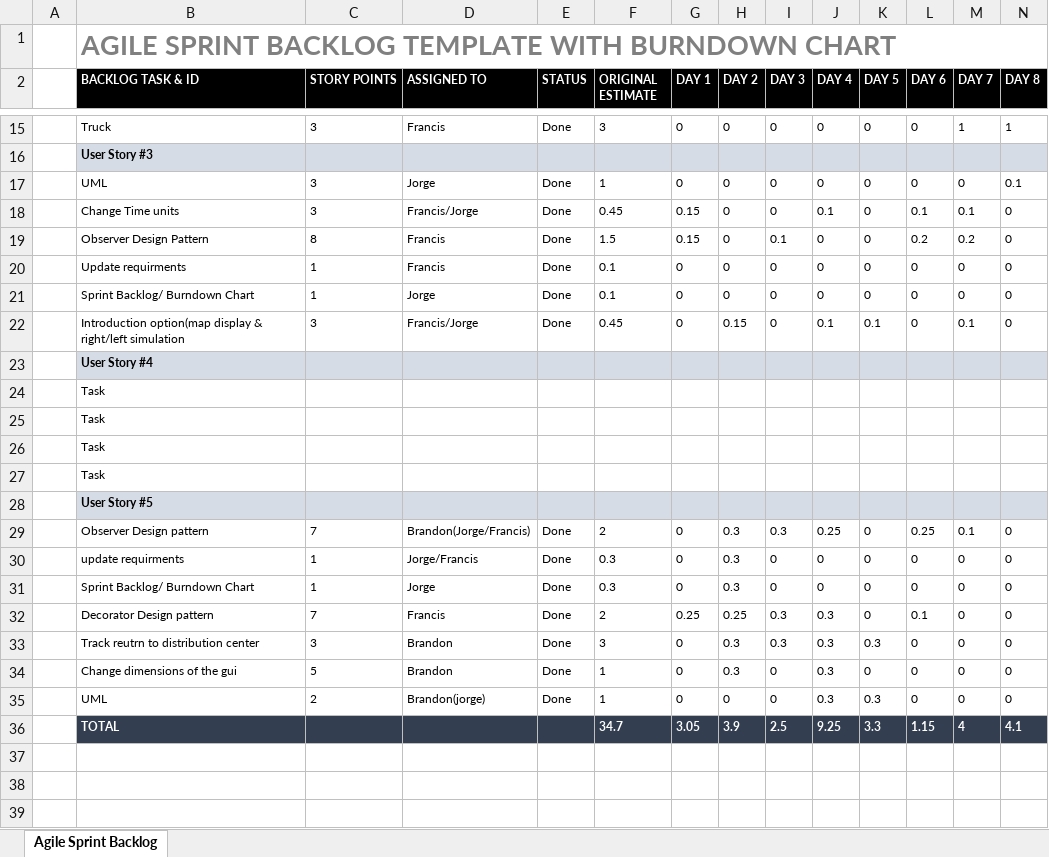
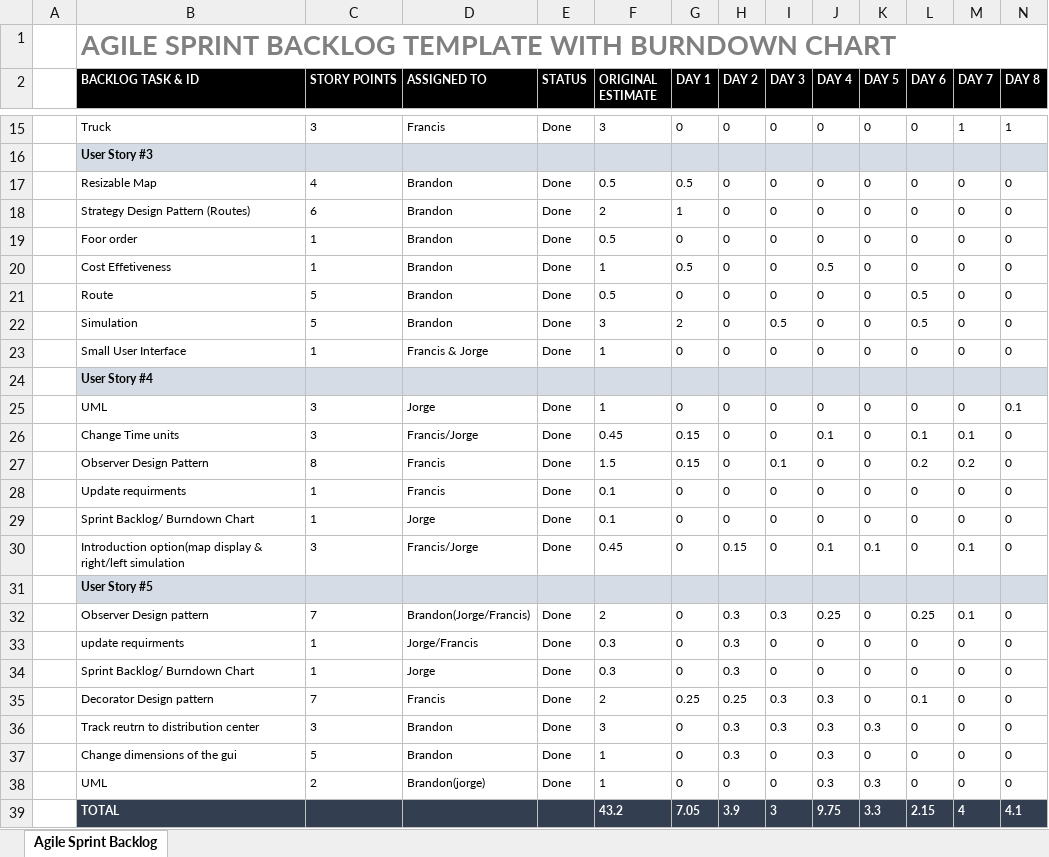
Before and after one commit to adamsbra/Project03, an Excel workbook: FinalSprintBacklog.xlsx, sheet Agile Sprint Backlog, drawn as a sheet; only a part is shown, gaps mark what is left out; values as stored, in another font and other column widths than the file's, no borders; charts and pictures not drawn; removed rows and columns are numbered as before the commit, all else as after; rows hold the shown columns only; the diff names each change by its address in the sheet, - before the commit and + after, or states it on an @@ line.

Commit message:
Final

```diff
--- a/FinalSprintBacklog.xlsx (sheet Agile Sprint Backlog)
+++ b/FinalSprintBacklog.xlsx (sheet Agile Sprint Backlog)
+row 17:  | Resizable Map | 4 | Brandon | Done | 0.5 | 0.5 | 0 | 0 | 0 | 0 | 0 | 0 | 0
+row 18:  | Strategy Design Pattern (Routes) | 6 | Brandon | Done | 2 | 1 | 0 | 0 | 0 | 0 | 0 | 0 | 0
+row 19:  | Foor order | 1 | Brandon | Done | 0.5 | 0 | 0 | 0 | 0 | 0 | 0 | 0 | 0
+row 20:  | Cost Effetiveness | 1 | Brandon | Done | 1 | 0.5 | 0 | 0 | 0.5 | 0 | 0 | 0 | 0
+row 21:  | Route | 5 | Brandon | Done | 0.5 | 0 | 0 | 0 | 0 | 0 | 0.5 | 0 | 0
+row 22:  | Simulation | 5 | Brandon | Done | 3 | 2 | 0 | 0.5 | 0 | 0 | 0.5 | 0 | 0
+row 23:  | Small User Interface | 1 | Francis & Jorge | Done | 1 | 0 | 0 | 0 | 0 | 0 | 0 | 0 | 0
@@ row 23 moved to row 24: User Story #4 @@
-row 24:  | Task
-row 25:  | Task
-row 26:  | Task
-row 27:  | Task
-row 36:  | TOTAL |  |  |  | 34.7 | 3.05 | 3.9 | 2.5 | 9.25 | 3.3 | 1.15 | 4 | 4.1
+row 39:  | TOTAL |  |  |  | 43.2 | 7.05 | 3.9 | 3 | 9.75 | 3.3 | 2.15 | 4 | 4.1
```
Also changed, not shown: charts or pictures.
